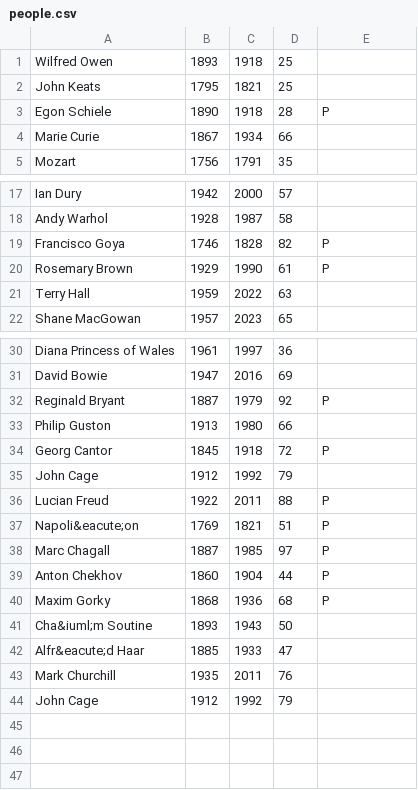
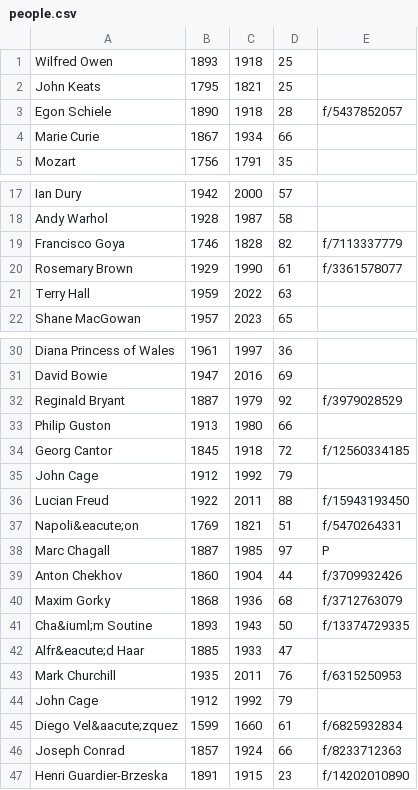
Before and after one commit to timbrownlondon/tim-brown-org-uk, a CSV file: memento-mori/resources/people.csv, drawn as a sheet; only a part is shown, gaps mark what is left out; the diff covers the shown part only.

Commit message:
added more people and associated with images

```diff
--- a/memento-mori/resources/people.csv
+++ b/memento-mori/resources/people.csv
@@ -2,3 +2,3 @@ Wilfred Owen,1893,1918,25
 John Keats,1795,1821,25
-Egon Schiele,1890,1918,28,P
+Egon Schiele,1890,1918,28,f/5437852057
 Marie Curie,1867,1934,66
@@ -18,4 +18,4 @@ Ian Dury,1942,2000,57
 Andy Warhol,1928,1987,58
-Francisco Goya,1746,1828,82,P
-Rosemary Brown,1929,1990,61,P
+Francisco Goya,1746,1828,82,f/7113337779
+Rosemary Brown,1929,1990,61,f/3361578077
 Terry Hall,1959,2022,63
@@ -31,14 +31,17 @@ Diana Princess of Wales,1961,1997,36
 David Bowie,1947,2016,69
-Reginald Bryant,1887,1979,92,P
+Reginald Bryant,1887,1979,92,f/3979028529
 Philip Guston,1913,1980,66
-Georg Cantor,1845,1918,72,P
+Georg Cantor,1845,1918,72,f/12560334185
 John Cage,1912,1992,79
-Lucian Freud,1922,2011,88,P
-Napoli&eacute;on,1769,1821,51,P
+Lucian Freud,1922,2011,88,f/15943193450
+Napoli&eacute;on,1769,1821,51,f/5470264331
 Marc Chagall,1887,1985,97,P
-Anton Chekhov,1860,1904,44,P
-Maxim Gorky,1868,1936,68,P
-Cha&iuml;m Soutine,1893,1943,50
+Anton Chekhov,1860,1904,44,f/3709932426
+Maxim Gorky,1868,1936,68,f/3712763079
+Cha&iuml;m Soutine,1893,1943,50,f/13374729335
 Alfr&eacute;d Haar,1885,1933,47
-Mark Churchill,1935,2011,76
+Mark Churchill,1935,2011,76,f/6315250953
 John Cage,1912,1992,79
+Diego Vel&aacute;zquez,1599,1660,61,f/6825932834
+Joseph Conrad,1857,1924,66,f/8233712363
+Henri Guardier-Brzeska,1891,1915,23,f/14202010890
```
Also changed, not shown: 1 edited cell elsewhere in this file, 1 other file.
